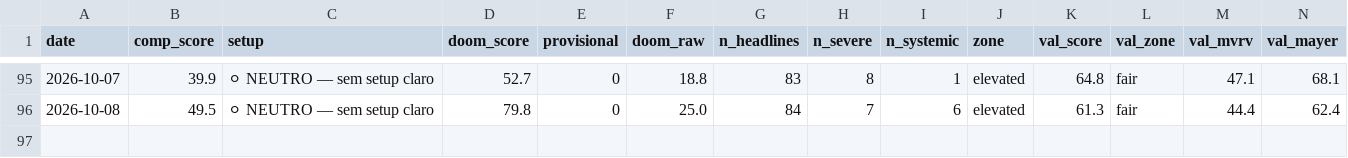
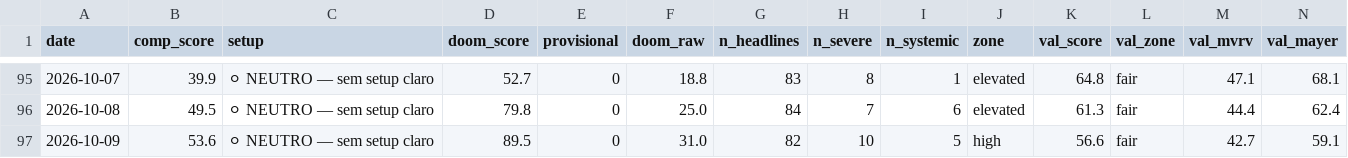
Before and after one commit to joaosilva14447-hub/orderflow-system, a CSV file: daily_signals/history/doom_index.csv, drawn as a sheet; only a part is shown, gaps mark what is left out; rows hold the shown columns only; the diff names each change by its address in the sheet, - before the commit and + after, or states it on an @@ line.

```diff
--- a/daily_signals/history/doom_index.csv
+++ b/daily_signals/history/doom_index.csv
+row 97: 2026-10-09 | 53.6 | ⚪ NEUTRO — sem setup claro | 89.5 | 0 | 31.0 | 82 | 10 | 5 | high | 56.6 | fair | 42.7 | 59.1
```
Also changed, not shown: 1 other file.
